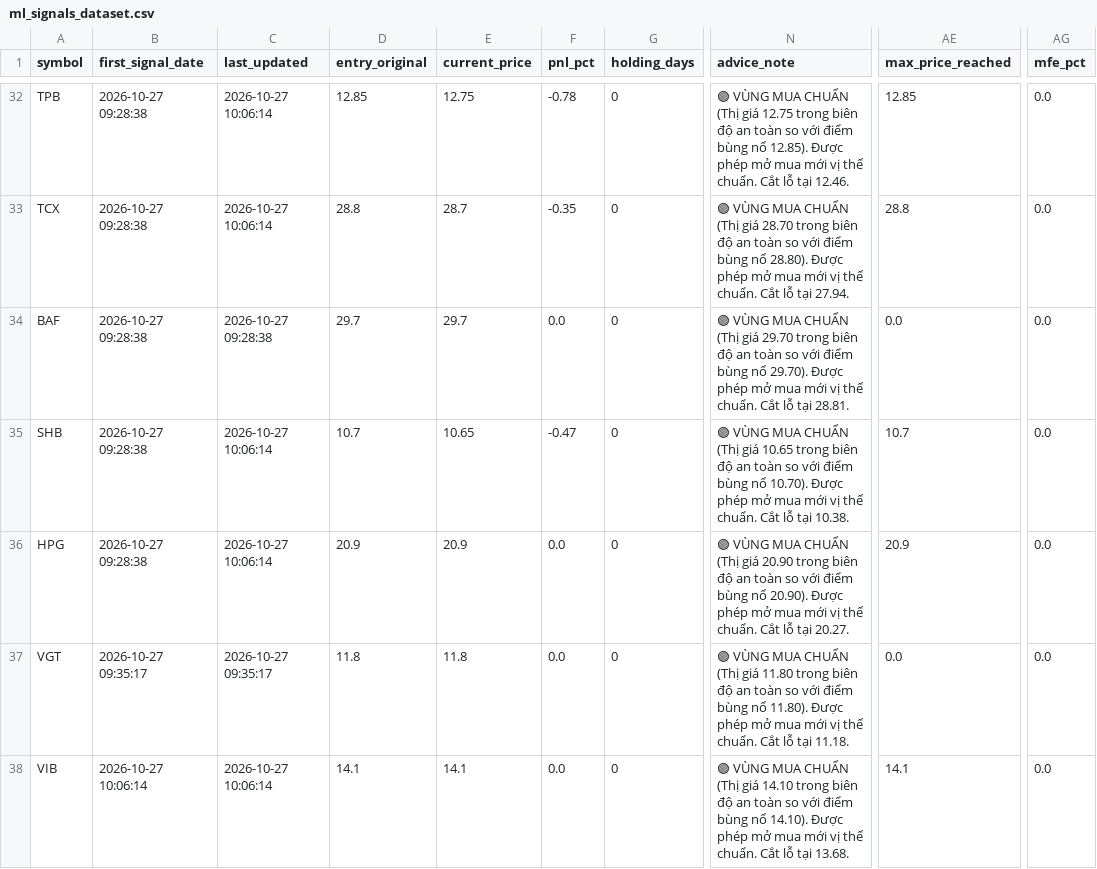
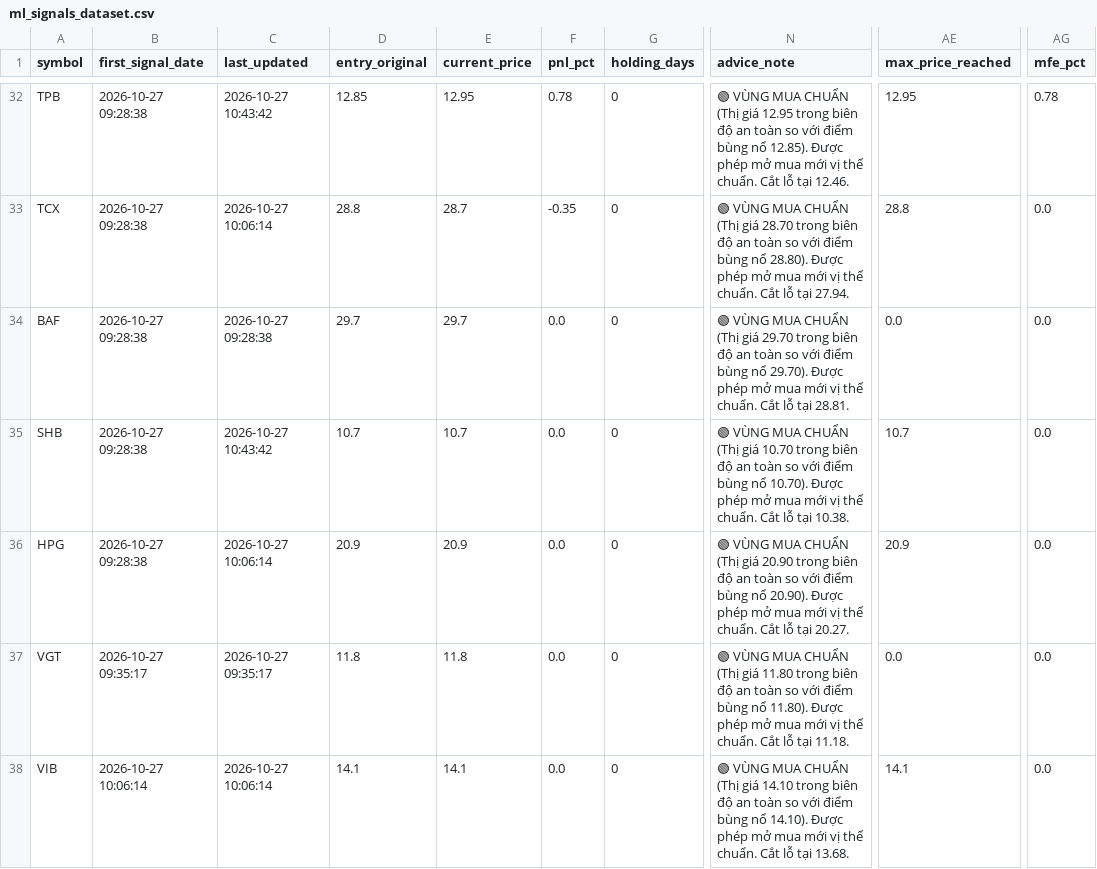
Before and after one commit to DaniNguyen2509/Neiro-Stock-VN, a CSV file: data/ml_signals_dataset.csv, drawn as a sheet; only a part is shown, gaps mark what is left out; the diff covers the shown part only; the diff names each change by its address in the sheet, - before the commit and + after, or states it on an @@ line.

```diff
--- a/data/ml_signals_dataset.csv
+++ b/data/ml_signals_dataset.csv
-C32 (last_updated): 2026-10-27 10:06:14
+C32 (last_updated): 2026-10-27 10:43:42
-E32 (current_price): 12.75
+E32 (current_price): 12.95
-F32 (pnl_pct): -0.78
+F32 (pnl_pct): 0.78
-N32 (advice_note): …(Thị giá 12.75 trong biên…
+N32 (advice_note): …(Thị giá 12.95 trong biên…
-AE32 (max_price_reached): 12.85
+AE32 (max_price_reached): 12.95
-AG32 (mfe_pct): 0.0
+AG32 (mfe_pct): 0.78
-C35 (last_updated): 2026-10-27 10:06:14
+C35 (last_updated): 2026-10-27 10:43:42
-E35 (current_price): 10.65
+E35 (current_price): 10.7
-F35 (pnl_pct): -0.47
+F35 (pnl_pct): 0.0
-N35 (advice_note): …(Thị giá 10.65 trong biên…
+N35 (advice_note): …(Thị giá 10.70 trong biên…
```
Also changed, not shown: 3 added rows and 67 edited cells elsewhere in this file, 4 other files.
